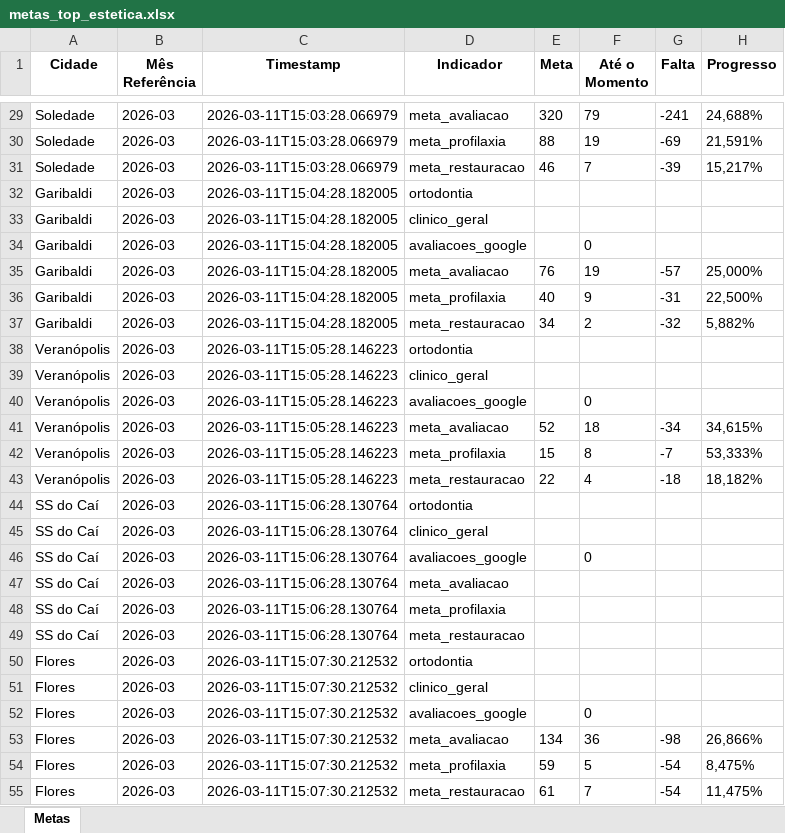
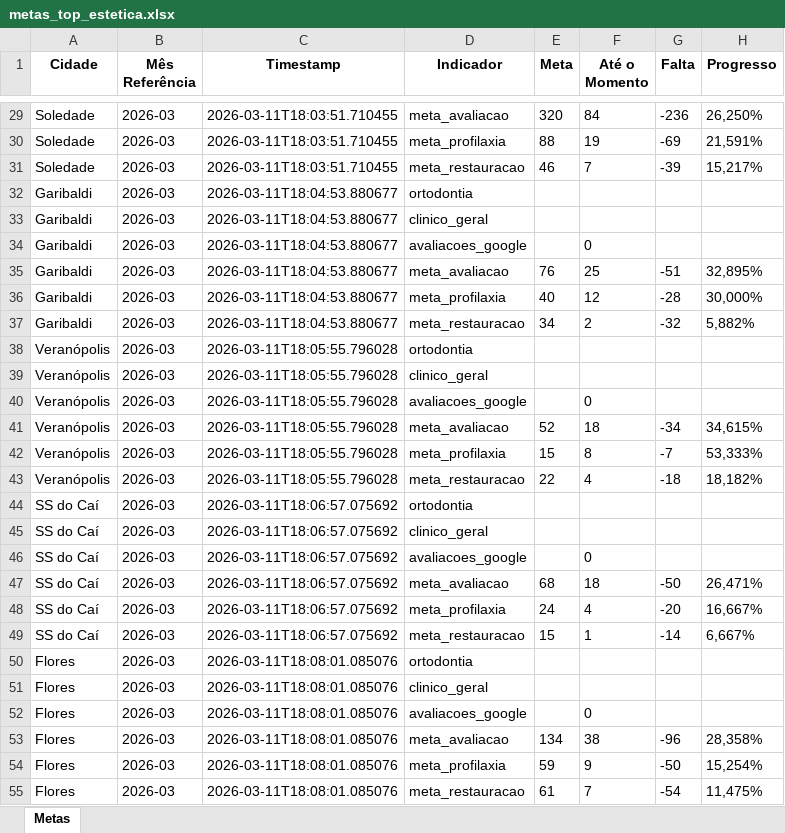
Before and after one commit to Top-Desenvolvimento/dashboard-metas, an Excel workbook: data/metas_top_estetica.xlsx, sheet Metas, drawn as a sheet; only a part is shown, gaps mark what is left out; values as stored, in another font and other column widths than the file's, no borders; the diff covers the shown part only; the diff names each change by its address in the sheet, - before the commit and + after, or states it on an @@ line.

```diff
--- a/data/metas_top_estetica.xlsx (sheet Metas)
+++ b/data/metas_top_estetica.xlsx (sheet Metas)
-C29:C31 (Timestamp): 2026-03-11T15:03:28.066979
+C29:C31 (Timestamp): 2026-03-11T18:03:51.710455
-F29 (Até o Momento): 79
+F29 (Até o Momento): 84
-G29 (Falta): -241
+G29 (Falta): -236
-H29 (Progresso): 24,688%
+H29 (Progresso): 26,250%
-C32:C37 (Timestamp): 2026-03-11T15:04:28.182005
+C32:C37 (Timestamp): 2026-03-11T18:04:53.880677
-F35 (Até o Momento): 19
+F35 (Até o Momento): 25
-G35 (Falta): -57
+G35 (Falta): -51
-H35 (Progresso): 25,000%
+H35 (Progresso): 32,895%
-F36 (Até o Momento): 9
+F36 (Até o Momento): 12
-G36 (Falta): -31
+G36 (Falta): -28
-H36 (Progresso): 22,500%
+H36 (Progresso): 30,000%
-C38:C43 (Timestamp): 2026-03-11T15:05:28.146223
+C38:C43 (Timestamp): 2026-03-11T18:05:55.796028
-C44:C49 (Timestamp): 2026-03-11T15:06:28.130764
+C44:C49 (Timestamp): 2026-03-11T18:06:57.075692
-E47 (Meta): (empty)
+E47 (Meta): 68
-F47 (Até o Momento): (empty)
+F47 (Até o Momento): 18
-G47 (Falta): (empty)
+G47 (Falta): -50
-H47 (Progresso): (empty)
+H47 (Progresso): 26,471%
-E48 (Meta): (empty)
+E48 (Meta): 24
-F48 (Até o Momento): (empty)
+F48 (Até o Momento): 4
-G48 (Falta): (empty)
+G48 (Falta): -20
-H48 (Progresso): (empty)
+H48 (Progresso): 16,667%
-E49 (Meta): (empty)
+E49 (Meta): 15
-F49 (Até o Momento): (empty)
+F49 (Até o Momento): 1
-G49 (Falta): (empty)
+G49 (Falta): -14
-H49 (Progresso): (empty)
+H49 (Progresso): 6,667%
-C50:C55 (Timestamp): 2026-03-11T15:07:30.212532
+C50:C55 (Timestamp): 2026-03-11T18:08:01.085076
-F53 (Até o Momento): 36
+F53 (Até o Momento): 38
-G53 (Falta): -98
+G53 (Falta): -96
-H53 (Progresso): 26,866%
+H53 (Progresso): 28,358%
-F54 (Até o Momento): 5
+F54 (Até o Momento): 9
-G54 (Falta): -54
+G54 (Falta): -50
-H54 (Progresso): 8,475%
+H54 (Progresso): 15,254%
```
Also changed, not shown: 36 edited cells elsewhere in this sheet, 3 other files.
